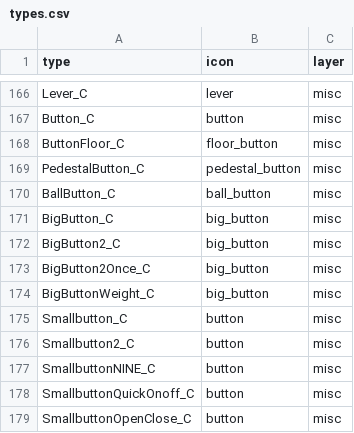
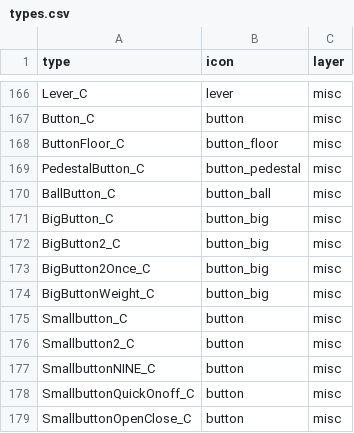
Before and after one commit to joric/supraland, a CSV file: data/types.csv, drawn as a sheet; only a part is shown, gaps mark what is left out.

Commit message:
better naming for buttons

```diff
--- a/data/types.csv
+++ b/data/types.csv
@@ -167,9 +167,9 @@ Lever_C,lever,misc
 Button_C,button,misc
-ButtonFloor_C,floor_button,misc
-PedestalButton_C,pedestal_button,misc
-BallButton_C,ball_button,misc
-BigButton_C,big_button,misc
-BigButton2_C,big_button,misc
-BigButton2Once_C,big_button,misc
-BigButtonWeight_C,big_button,misc
+ButtonFloor_C,button_floor,misc
+PedestalButton_C,button_pedestal,misc
+BallButton_C,button_ball,misc
+BigButton_C,button_big,misc
+BigButton2_C,button_big,misc
+BigButton2Once_C,button_big,misc
+BigButtonWeight_C,button_big,misc
 Smallbutton_C,button,misc
```
Also changed, not shown: 4 other files.
